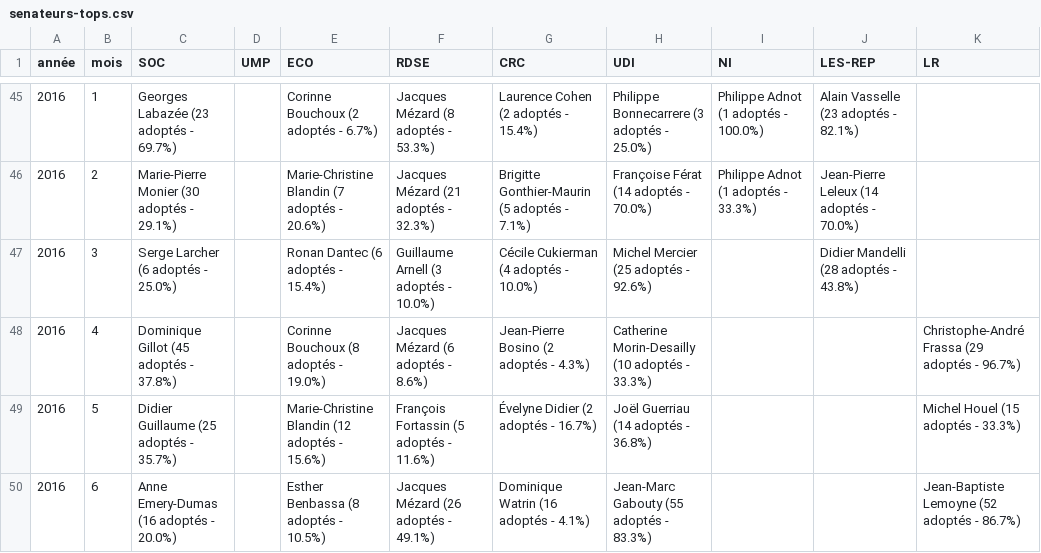
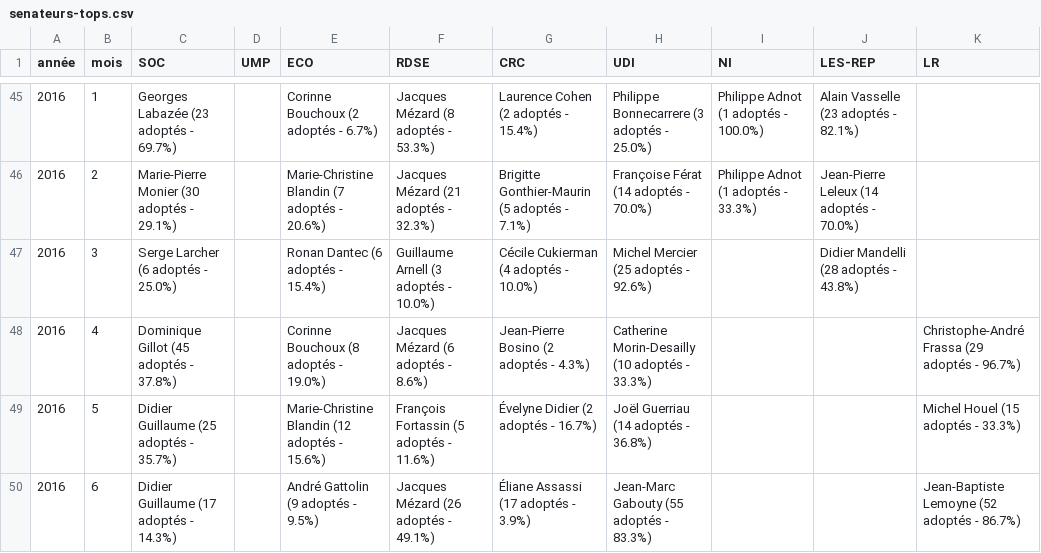
Before and after one commit to regardscitoyens/top-amendements-adoptes, a CSV file: data/senateurs-tops.csv, drawn as a sheet; only a part is shown, gaps mark what is left out.

Commit message:
update data

```diff
--- a/data/senateurs-tops.csv
+++ b/data/senateurs-tops.csv
@@ -49,2 +49,2 @@ année,mois,SOC,UMP,ECO,RDSE,CRC,UDI,NI,LES-REP,LR
 2016,5,Didier Guillaume (25 adoptés - 35.7%),,Marie-Christine Blandin (12 adoptés - 15.6%),François Fortassin (5 adoptés - 11.6%),Évelyne Didier (2 adoptés - 16.7%),Joël Guerriau (14 adoptés - 36.8%),,,Michel Houel (15 adoptés - 33.3%)
-2016,6,Anne Emery-Dumas (16 adoptés - 20.0%),,Esther Benbassa (8 adoptés - 10.5%),Jacques Mézard (26 adoptés - 49.1%),Dominique Watrin (16 adoptés - 4.1%),Jean-Marc Gabouty (55 adoptés - 83.3%),,,Jean-Baptiste Lemoyne (52 adoptés - 86.7%)
+2016,6,Didier Guillaume (17 adoptés - 14.3%),,André Gattolin (9 adoptés - 9.5%),Jacques Mézard (26 adoptés - 49.1%),Éliane Assassi (17 adoptés - 3.9%),Jean-Marc Gabouty (55 adoptés - 83.3%),,,Jean-Baptiste Lemoyne (52 adoptés - 86.7%)
```
Also changed, not shown: 1 other file.
